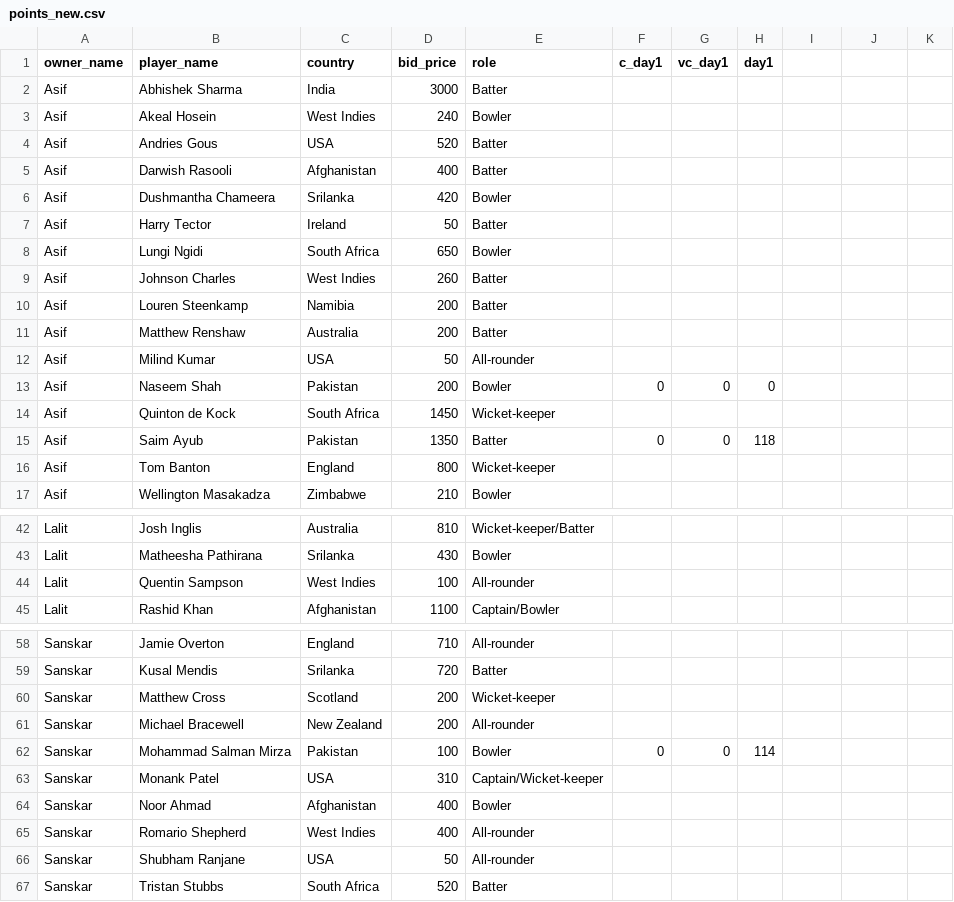
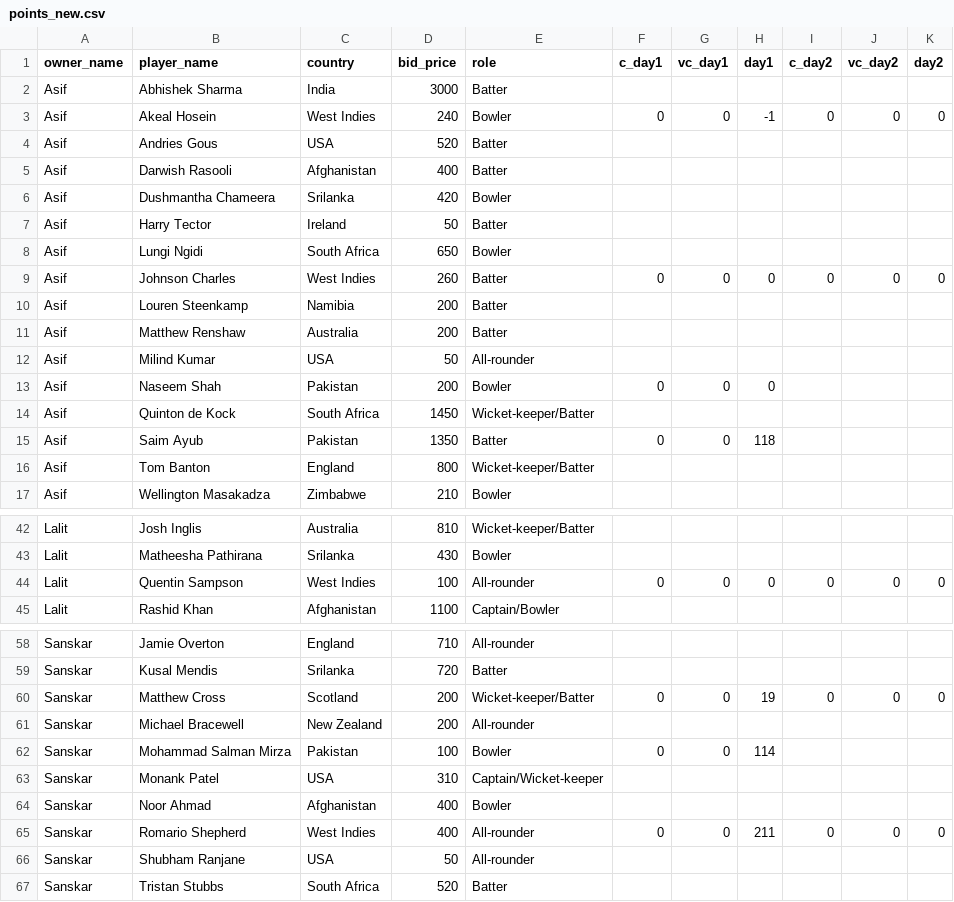
Before and after one commit to AsifCodeBank123/t20_points_dashboard, a CSV file: data/points_new.csv, drawn as a sheet; only a part is shown, gaps mark what is left out; the diff covers the shown part only.

```diff
--- a/data/points_new.csv
+++ b/data/points_new.csv
@@ -1 +1 @@
-owner_name,player_name,country,bid_price,role,c_day1,vc_day1,day1
+owner_name,player_name,country,bid_price,role,c_day1,vc_day1,day1,c_day2,vc_day2,day2
@@ -3 +3 @@ Asif,Abhishek Sharma,India,3000,Batter,,,
-Asif,Akeal Hosein,West Indies,240,Bowler,,,
+Asif,Akeal Hosein,West Indies,240,Bowler,0,0,-1,0,0,0
@@ -9 +9 @@ Asif,Lungi Ngidi,South Africa,650,Bowler,,,
-Asif,Johnson Charles,West Indies,260,Batter,,,
+Asif,Johnson Charles,West Indies,260,Batter,0,0,0,0,0,0
@@ -14 +14 @@ Asif,Naseem Shah,Pakistan,200,Bowler,0,0,0
-Asif,Quinton de Kock,South Africa,1450,Wicket-keeper,,,
+Asif,Quinton de Kock,South Africa,1450,Wicket-keeper/Batter,,,,,,
@@ -16 +16 @@ Asif,Saim Ayub,Pakistan,1350,Batter,0,0,118
-Asif,Tom Banton,England,800,Wicket-keeper,,,
+Asif,Tom Banton,England,800,Wicket-keeper/Batter,,,,,,
@@ -44 +44 @@ Lalit,Matheesha Pathirana,Srilanka,430,Bowler,,,
-Lalit,Quentin Sampson,West Indies,100,All-rounder,,,
+Lalit,Quentin Sampson,West Indies,100,All-rounder,0,0,0,0,0,0
@@ -60 +60 @@ Sanskar,Kusal Mendis,Srilanka,720,Batter,,,
-Sanskar,Matthew Cross,Scotland,200,Wicket-keeper,,,
+Sanskar,Matthew Cross,Scotland,200,Wicket-keeper/Batter,0,0,19,0,0,0
@@ -65 +65 @@ Sanskar,Noor Ahmad,Afghanistan,400,Bowler,,,
-Sanskar,Romario Shepherd,West Indies,400,All-rounder,,,
+Sanskar,Romario Shepherd,West Indies,400,All-rounder,0,0,211,0,0,0
```
Also changed, not shown: 79 edited cells elsewhere in this file.
